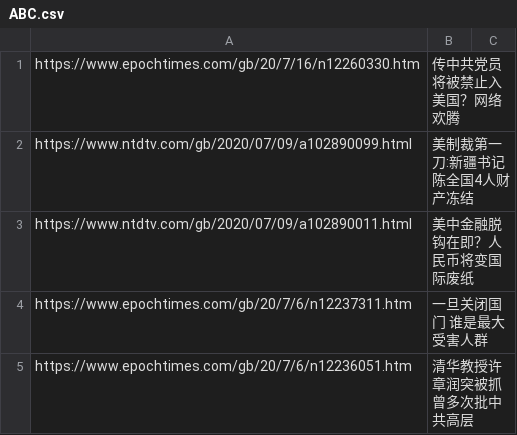
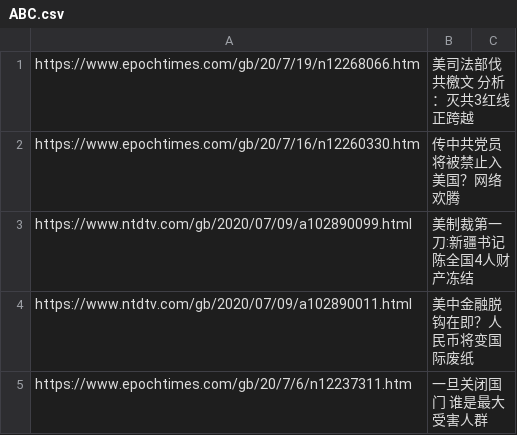
Before and after one commit to sendtruth2020/goodnews, a CSV file: indexes/ABC.csv, drawn as a sheet; only a part is shown; the shorter side is filled out with more unchanged rows; the diff names each change by its address in the sheet, - before the commit and + after, or states it on an @@ line.

Commit message:
Update ABC.csv

```diff
--- a/indexes/ABC.csv
+++ b/indexes/ABC.csv
+row 1: https://www.epochtimes.com/gb/20/7/19/n12268066.htm | 美司法部伐共檄文 分析：灭共3红线正跨越
```
